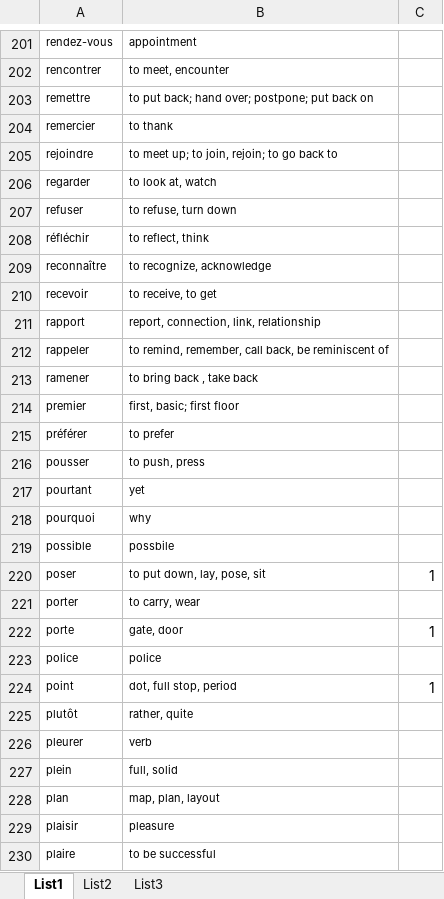
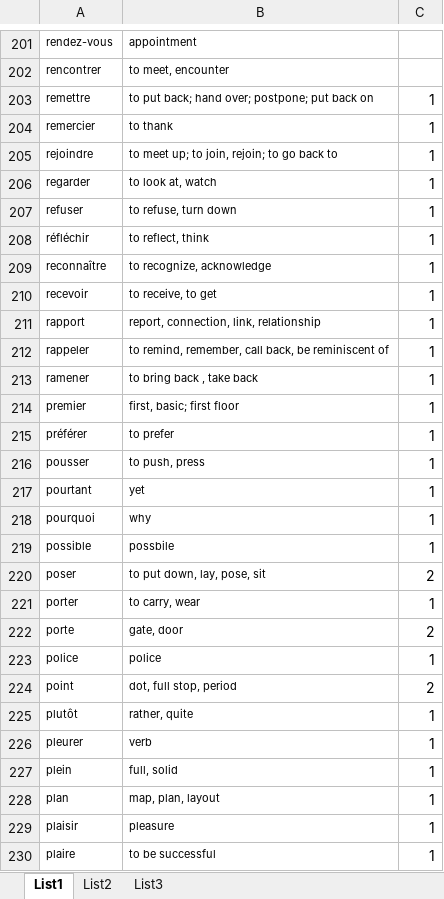
Before and after one commit to hackerdem/Wordpower, an Excel workbook: wordList.xlsx, sheet List1, drawn as a sheet; only a part is shown, gaps mark what is left out; values as stored, in another font and other column widths than the file's, no borders; the diff covers the shown part only; the diff names each change by its address in the sheet, - before the commit and + after, or states it on an @@ line.

```diff
--- a/wordList.xlsx (sheet List1)
+++ b/wordList.xlsx (sheet List1)
-C203:C219: (empty)
+C203:C219: 1
-C220: 1
+C220: 2
-C221: (empty)
+C221: 1
-C222: 1
+C222: 2
-C223: (empty)
+C223: 1
-C224: 1
+C224: 2
-C225:C230: (empty)
+C225:C230: 1
```
Also changed, not shown: 24 edited cells elsewhere in this sheet, 2 other files.
